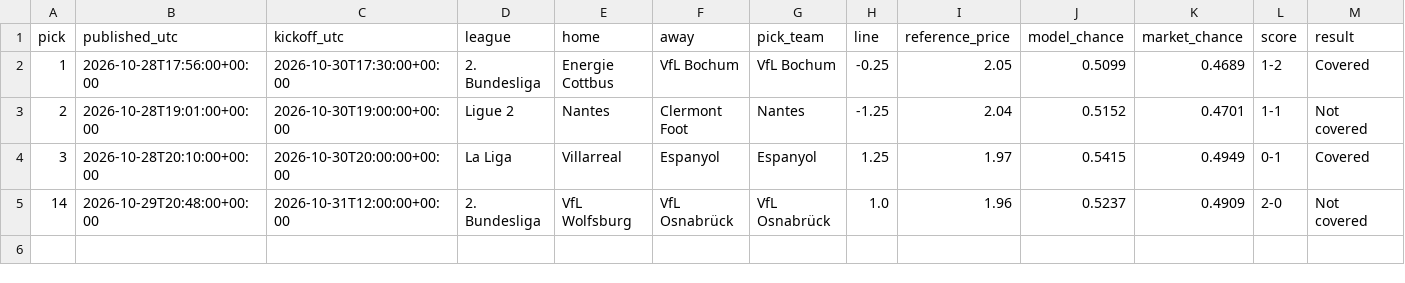
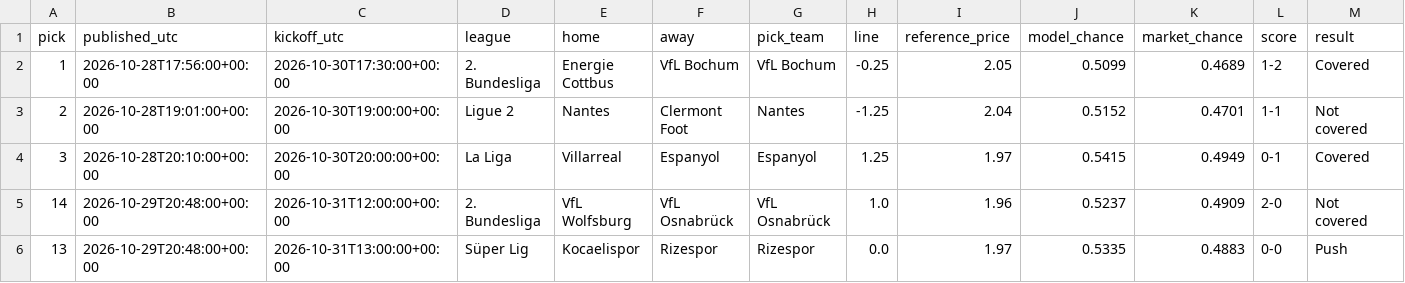
Before and after one commit to piopio314/aibootroom-site, a CSV file: data/picks.csv, drawn as a sheet; only a part is shown; rows hold the shown columns only; the diff names each change by its address in the sheet, - before the commit and + after, or states it on an @@ line.

Commit message:
Auto data: model 28 picks, 5 settled;

```diff
--- a/data/picks.csv
+++ b/data/picks.csv
+row 6: 13 | 2026-10-29T20:48:00+00:00 | 2026-10-31T13:00:00+00:00 | Süper Lig | Kocaelispor | Rizespor | Rizespor | 0.0 | 1.97 | 0.5335 | 0.4883 | 0-0 | Push
```
Also changed, not shown: 2 other files.
